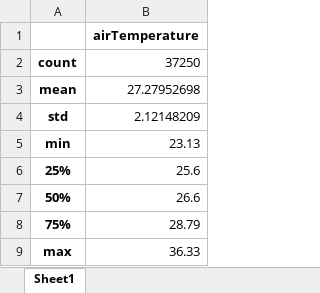
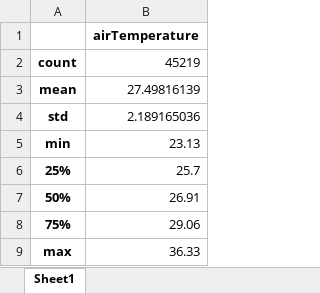
Before and after one commit to akramfirmansyah/skripsi, an Excel workbook: Post/Index/data/Distribusi Data Suhu Udara.xlsx, sheet Sheet1, drawn as a sheet; values as stored, in another font and other column widths than the file's, no borders; the diff names each change by its address in the sheet, - before the commit and + after, or states it on an @@ line.

```diff
--- a/Post/Index/data/Distribusi Data Suhu Udara.xlsx (sheet Sheet1)
+++ b/Post/Index/data/Distribusi Data Suhu Udara.xlsx (sheet Sheet1)
-B2: 37250
+B2: 45219
-B3: 27.27952698
+B3: 27.49816139
-B4: 2.12148209
+B4: 2.189165036
-B6: 25.6
+B6: 25.7
-B7: 26.6
+B7: 26.91
-B8: 28.79
+B8: 29.06
```
Also changed, not shown: Post/Index/data/Distribusi Data Kelembapan.xlsx, Post/Index/data/Sample - Air Temperature.xlsx, 47 other files.
